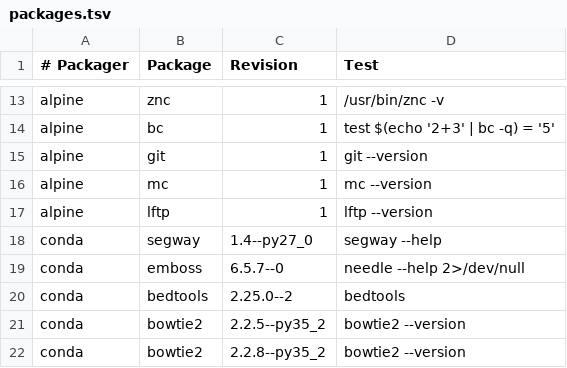
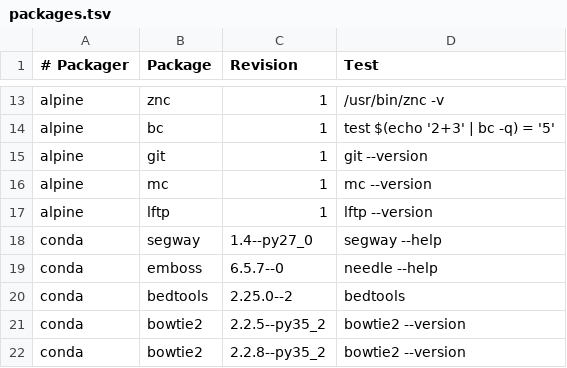
Before and after one commit to BioContainers/mulled, a TSV file: packages.tsv, drawn as a sheet; only a part is shown, gaps mark what is left out.

Commit message:
Update packages.tsv

```diff
--- a/packages.tsv
+++ b/packages.tsv
@@ -18,3 +18,3 @@ alpine	lftp	1	lftp --version
 conda	segway	1.4--py27_0	segway --help
-conda	emboss	6.5.7--0	needle --help 2>/dev/null
+conda	emboss	6.5.7--0	needle --help
 conda	bedtools	2.25.0--2	bedtools
```
